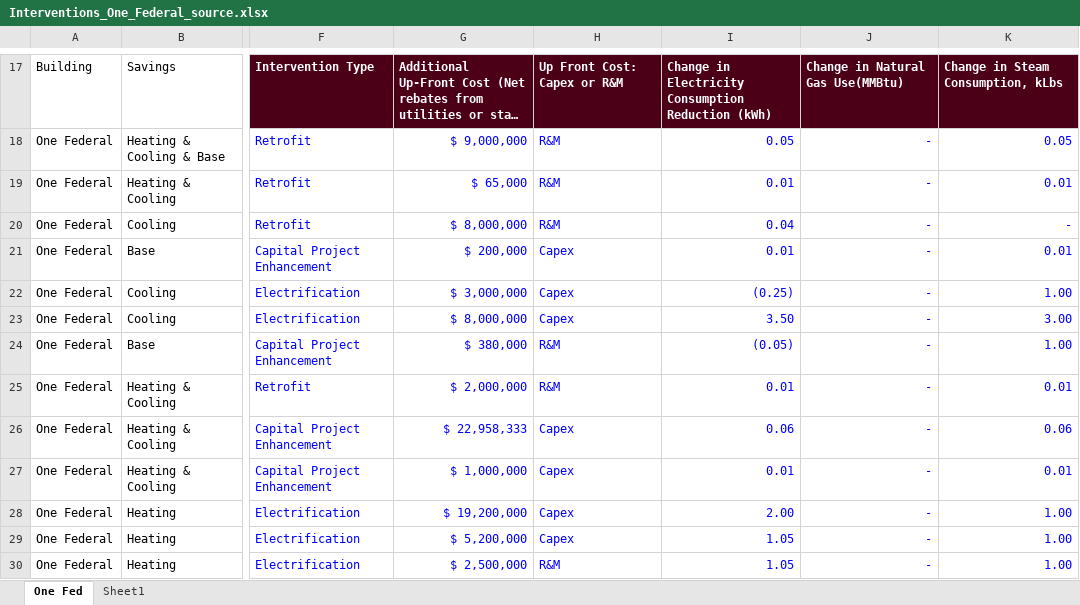
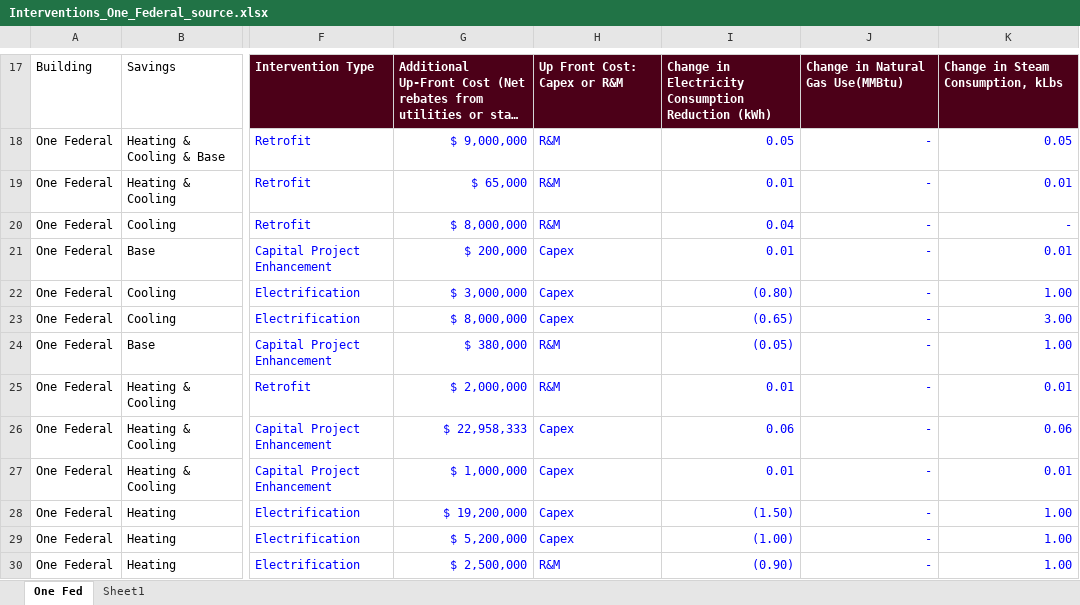
Before and after one commit to paulrode/NCZ_Interventions, an Excel workbook: data/Interventions_One_Federal_source.xlsx, sheet One Fed, drawn as a sheet; only a part is shown, gaps mark what is left out; long unchanged cells end in …; values as stored, in another font and other column widths than the file's, no borders; charts and pictures not drawn; the diff names each change by its address in the sheet, - before the commit and + after, or states it on an @@ line.

Commit message:
Logic on populating savings columns

```diff
--- a/data/Interventions_One_Federal_source.xlsx (sheet One Fed)
+++ b/data/Interventions_One_Federal_source.xlsx (sheet One Fed)
-I22: (0.25)
+I22: (0.80)
-I23: 3.50
+I23: (0.65)
-I28: 2.00
+I28: (1.50)
-I29: 1.05
+I29: (1.00)
-I30: 1.05
+I30: (0.90)
```
Also changed, not shown: 1 other file.
